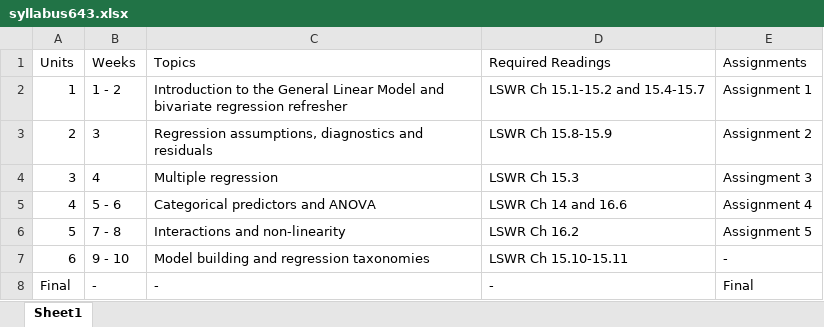
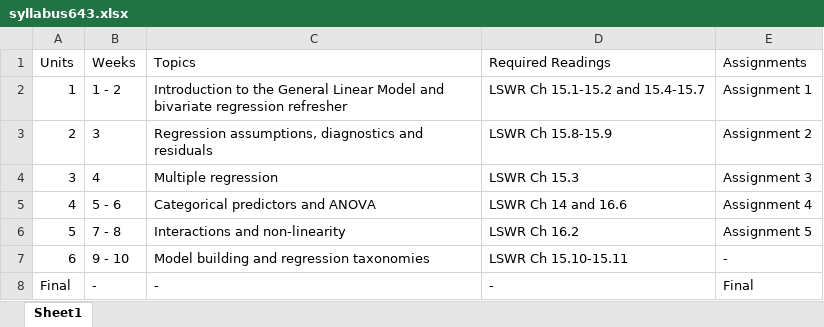
Before and after one commit to uo-educ-quant/643, an Excel workbook: data/syllabus643.xlsx, sheet Sheet1, drawn as a sheet; values as stored, in another font and other column widths than the file's, no borders; the diff names each change by its address in the sheet, - before the commit and + after, or states it on an @@ line.

```diff
--- a/data/syllabus643.xlsx (sheet Sheet1)
+++ b/data/syllabus643.xlsx (sheet Sheet1)
-E4 (Assignments): Assingment 3
+E4 (Assignments): Assignment 3
```
Also changed, not shown: 41 other files.
